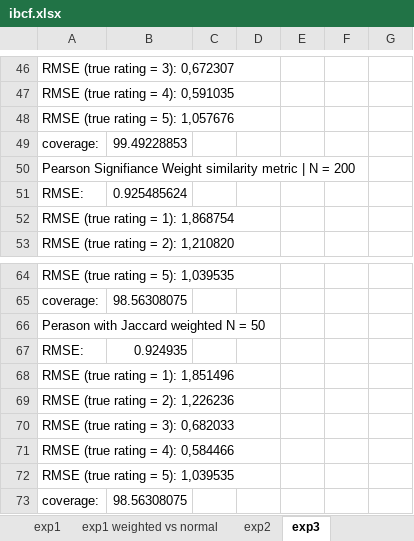
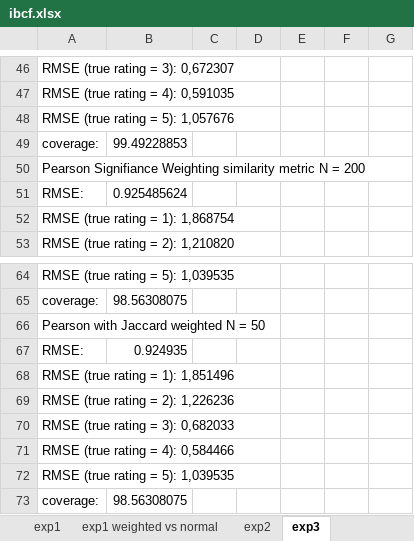
Before and after one commit to remipichon/recommender_system, an Excel workbook: RS-IBCF-2016/readme/ibcf.xlsx, sheet exp3, drawn as a sheet; only a part is shown, gaps mark what is left out; values as stored, in another font and other column widths than the file's, no borders; the diff covers the shown part only; the diff names each change by its address in the sheet, - before the commit and + after, or states it on an @@ line.

```diff
--- a/RS-IBCF-2016/readme/ibcf.xlsx (sheet exp3)
+++ b/RS-IBCF-2016/readme/ibcf.xlsx (sheet exp3)
-A50: Pearson Signifiance Weight similarity metric | N =…
+A50: Pearson Signifiance Weighting similarity metric N =…
-A66: Perason with Jaccard weighted N = 50
+A66: Pearson with Jaccard weighted N = 50
```
Also changed, not shown: 25 edited cells elsewhere in this sheet, charts or pictures.
